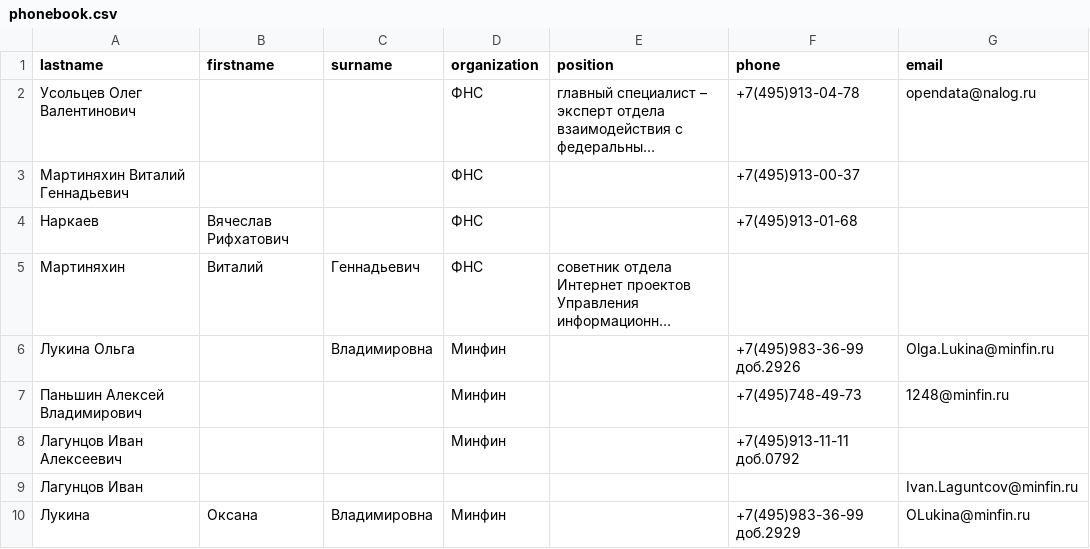
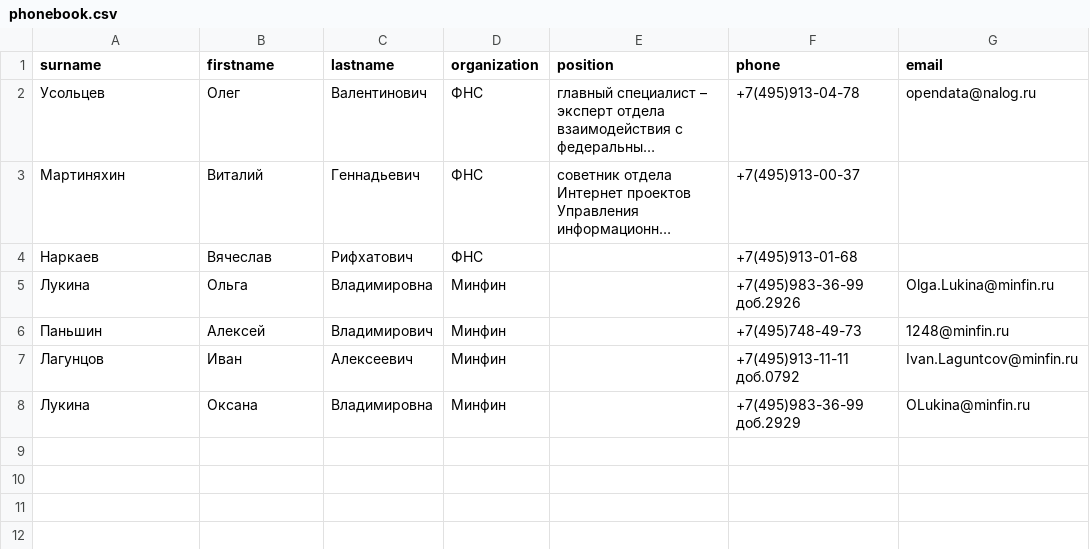
Before and after one commit to KRONASDarK/Project_re, a CSV file: phonebook.csv, drawn as a sheet; long unchanged cells end in …; removed rows and columns are numbered as before the commit, all else as after; the diff names each change by its address in the sheet, - before the commit and + after, or states it on an @@ line.

```diff
--- a/phonebook.csv
+++ b/phonebook.csv
-A1: lastname
+A1: surname
-C1: surname
+C1: lastname
-A2 (surname): Усольцев Олег Валентинович
+A2 (surname): Усольцев
-B2 (firstname): (empty)
+B2 (firstname): Олег
-C2 (lastname): (empty)
+C2 (lastname): Валентинович
-row 3: Мартиняхин Виталий Геннадьевич |  |  | ФНС |  | +7(495)913-00-37
-row 4: Наркаев | Вячеслав Рифхатович |  | ФНС |  | +7(495)913-01-68
-F3 (phone): (empty)
+F3 (phone): +7(495)913-00-37
+row 4: Наркаев | Вячеслав | Рифхатович | ФНС |  | +7(495)913-01-68
-A5 (surname): Лукина Ольга
+A5 (surname): Лукина
-B5 (firstname): (empty)
+B5 (firstname): Ольга
-A6 (surname): Паньшин Алексей Владимирович
+A6 (surname): Паньшин
-B6 (firstname): (empty)
+B6 (firstname): Алексей
-C6 (lastname): (empty)
+C6 (lastname): Владимирович
-row 8: Лагунцов Иван Алексеевич |  |  | Минфин |  | +7(495)913-11-11 доб.0792
-row 9: Лагунцов Иван |  |  |  |  |  | Ivan.Laguntcov@minfin.ru
+row 7: Лагунцов | Иван | Алексеевич | Минфин |  | +7(495)913-11-11 доб.0792 | Ivan.Laguntcov@minfin.ru
```
Also changed, not shown: 1 other file.
